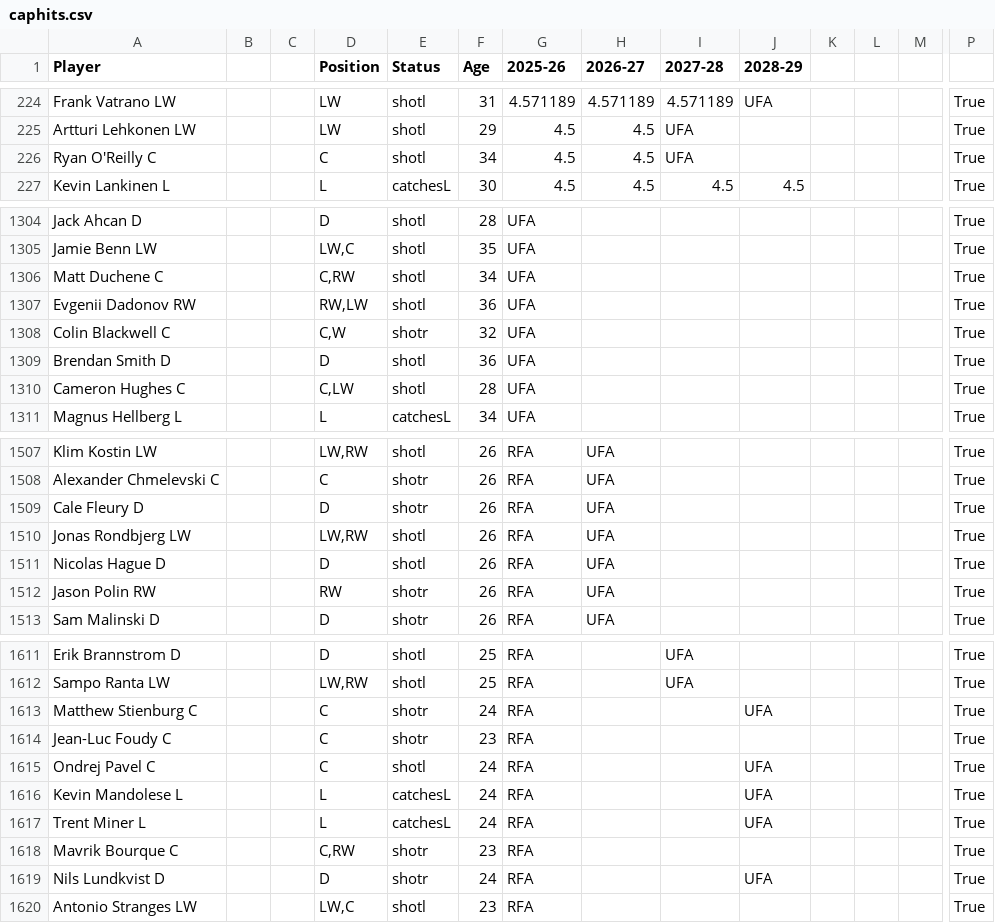
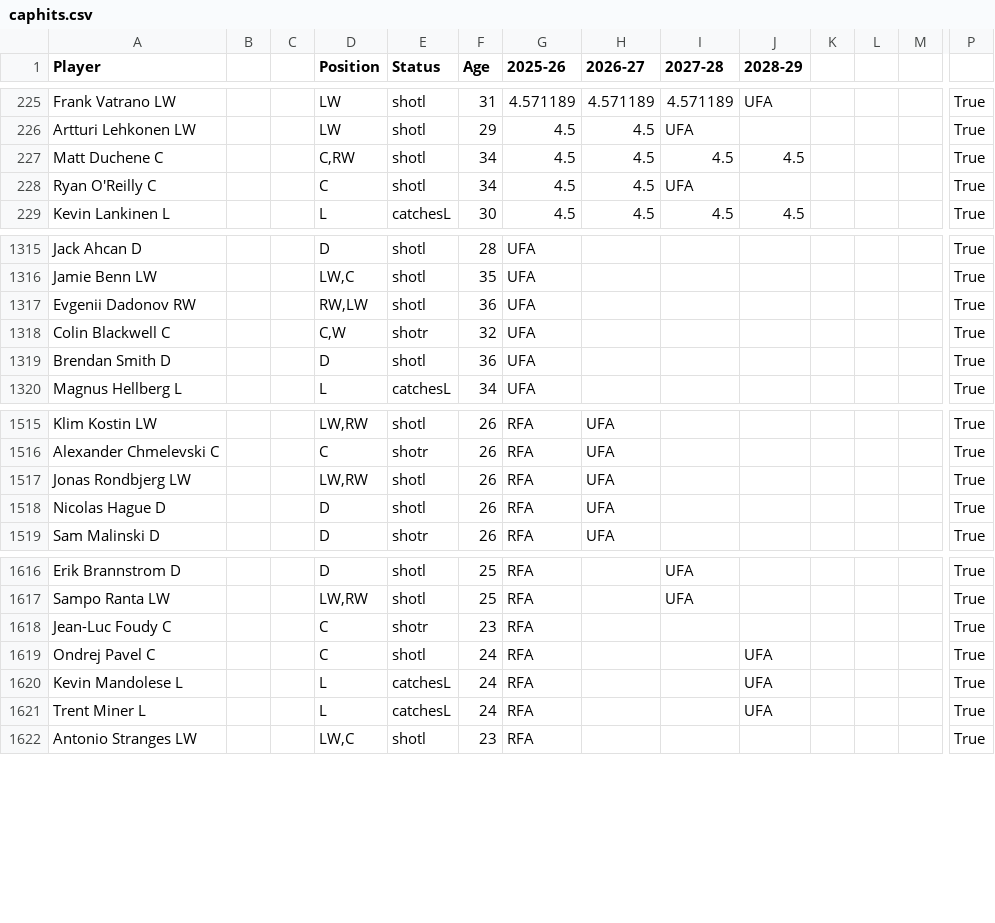
Before and after one commit to kww271/qBneK36JpdQetizHcQM7DMrCSz, a CSV file: caphits.csv, drawn as a sheet; only a part is shown, gaps mark what is left out; removed rows and columns are numbered as before the commit, all else as after; rows hold the shown columns only; the diff covers the shown part only; the diff names each change by its address in the sheet, - before the commit and + after, or states it on an @@ line.

Commit message:
Updated June 21, 2025 at 20:43

```diff
--- a/caphits.csv
+++ b/caphits.csv
+row 227: Matt Duchene C |  |  | C,RW | shotl | 34 | 4.5 | 4.5 | 4.5 | 4.5 |  |  |  | True
-row 1306: Matt Duchene C |  |  | C,RW | shotl | 34 | UFA |  |  |  |  |  |  | True
-row 1310: Cameron Hughes C |  |  | C,LW | shotl | 28 | UFA |  |  |  |  |  |  | True
-row 1509: Cale Fleury D |  |  | D | shotr | 26 | RFA | UFA |  |  |  |  |  | True
-row 1512: Jason Polin RW |  |  | RW | shotr | 26 | RFA | UFA |  |  |  |  |  | True
-row 1613: Matthew Stienburg C |  |  | C | shotr | 24 | RFA |  |  | UFA |  |  |  | True
-row 1618: Mavrik Bourque C |  |  | C,RW | shotr | 23 | RFA |  |  |  |  |  |  | True
-row 1619: Nils Lundkvist D |  |  | D | shotr | 24 | RFA |  |  | UFA |  |  |  | True
```
Also changed, not shown: 11 added rows, 4 removed rows and 15 edited cells elsewhere in this file.
